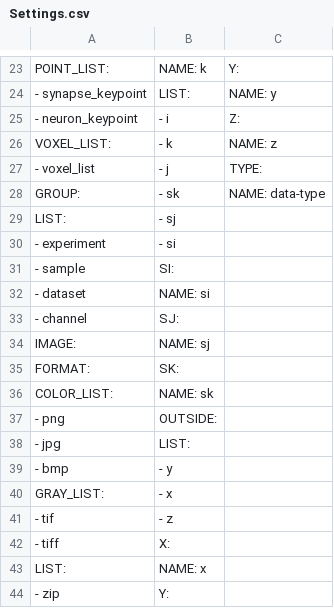
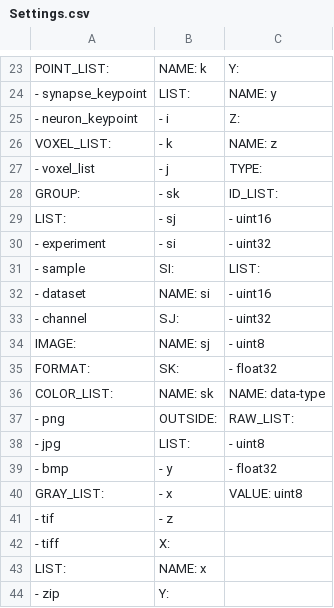
Before and after one commit to Rhoana/butterfly, a CSV file: scripts/Settings.csv, drawn as a sheet; only a part is shown, gaps mark what is left out; the diff names each change by its address in the sheet, - before the commit and + after, or states it on an @@ line.

Commit message:
new list of datatypes

```diff
--- a/scripts/Settings.csv
+++ b/scripts/Settings.csv
-C28: NAME: data-type
+C28: ID_LIST:
-C29: (empty)
+C29: - uint16
-C30: (empty)
+C30: - uint32
-C31: (empty)
+C31: LIST:
-C32: (empty)
+C32: - uint16
-C33: (empty)
+C33: - uint32
-C34: (empty)
+C34: - uint8
-C35: (empty)
+C35: - float32
-C36: (empty)
+C36: NAME: data-type
-C37: (empty)
+C37: RAW_LIST:
-C38: (empty)
+C38: - uint8
-C39: (empty)
+C39: - float32
-C40: (empty)
+C40: VALUE: uint8
```
Also changed, not shown: 1 other file.
